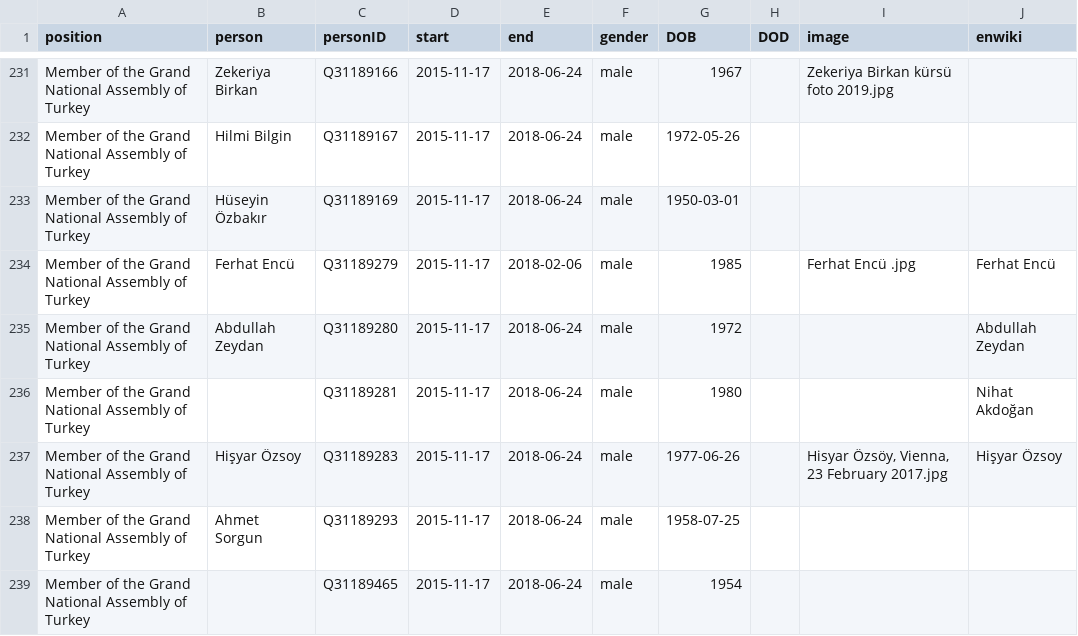
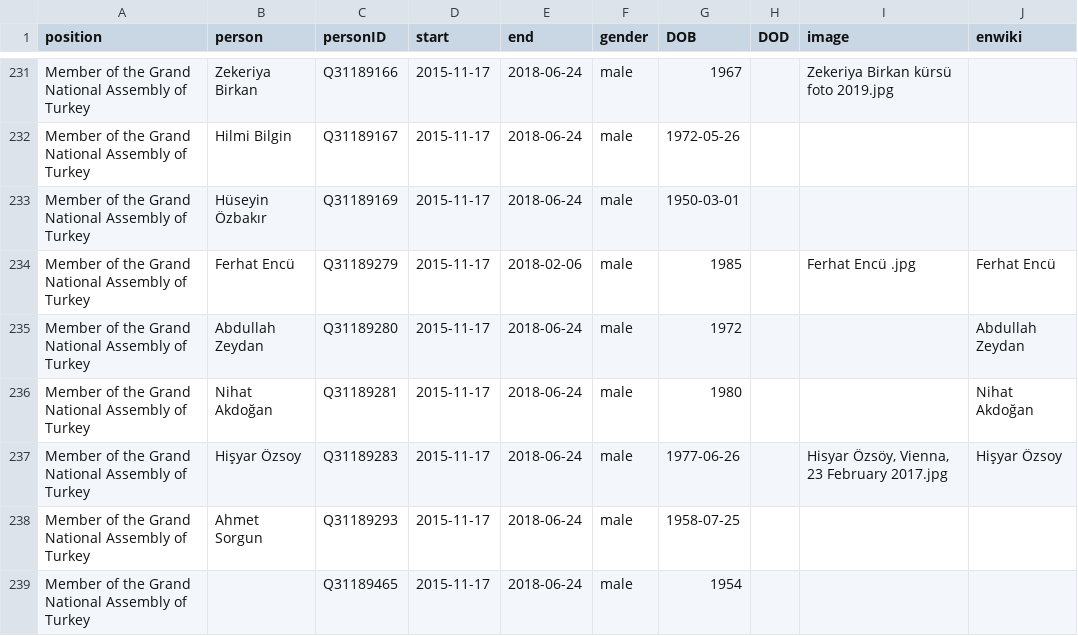
Before and after one commit to every-politician-scrapers/turkey-ministers, a CSV file: html/legislators.csv, drawn as a sheet; only a part is shown, gaps mark what is left out.

Commit message:
PCB update

```diff
--- a/html/legislators.csv
+++ b/html/legislators.csv
@@ -235,3 +235,3 @@ Member of the Grand National Assembly of Turkey,Ferhat Encü,Q31189279,2015-11-1
 Member of the Grand National Assembly of Turkey,Abdullah Zeydan,Q31189280,2015-11-17,2018-06-24,male,1972,,,Abdullah Zeydan
-Member of the Grand National Assembly of Turkey,,Q31189281,2015-11-17,2018-06-24,male,1980,,,Nihat Akdoğan
+Member of the Grand National Assembly of Turkey,Nihat Akdoğan,Q31189281,2015-11-17,2018-06-24,male,1980,,,Nihat Akdoğan
 Member of the Grand National Assembly of Turkey,Hişyar Özsoy,Q31189283,2015-11-17,2018-06-24,male,1977-06-26,,"Hisyar Özsöy, Vienna, 23 February 2017.jpg",Hişyar Özsoy
```
